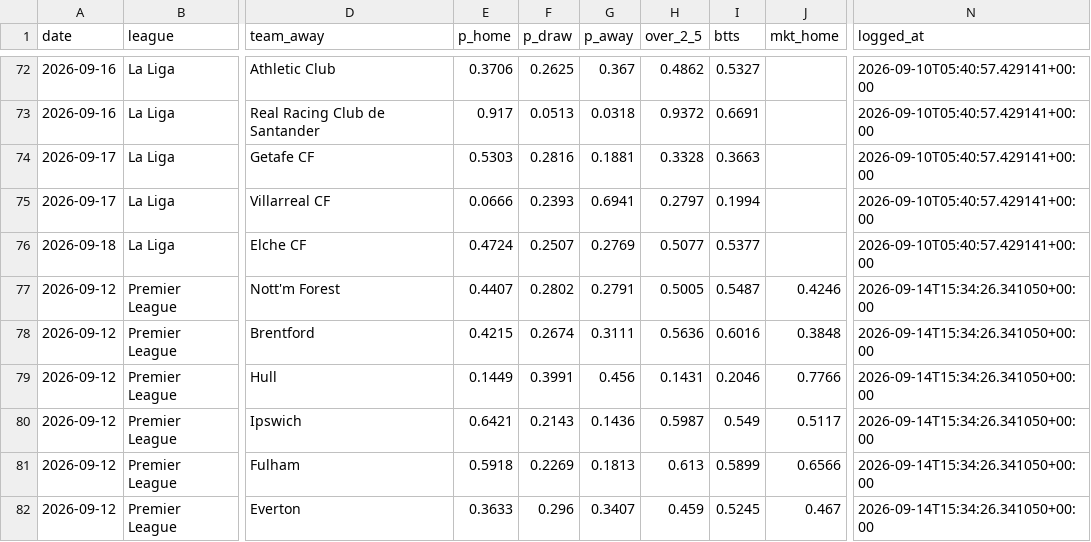
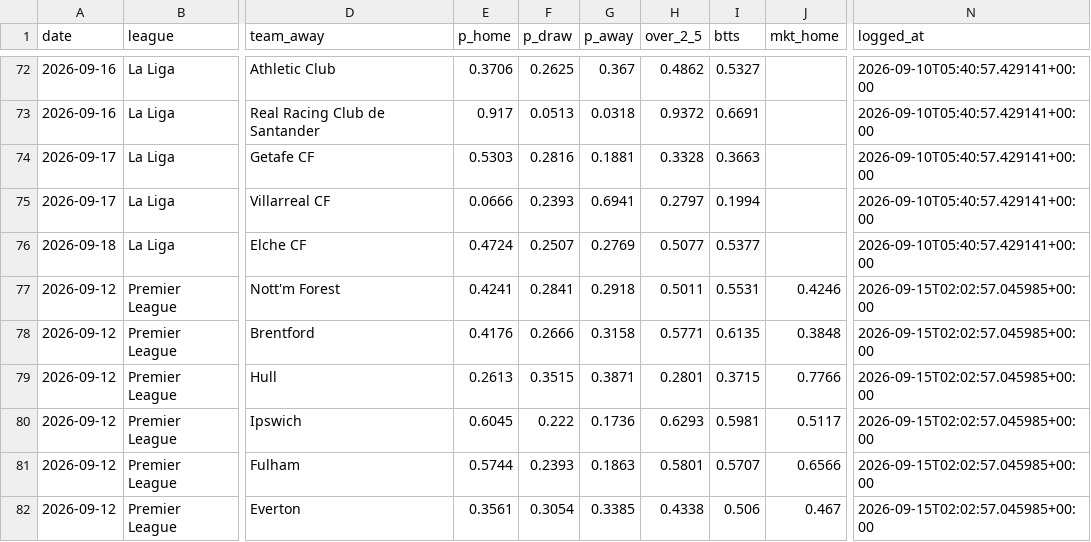
Before and after one commit to nineshoot/arsims-soccer-analysis, a CSV file: predictions_log.csv, drawn as a sheet; only a part is shown, gaps mark what is left out; the diff covers the shown part only; the diff names each change by its address in the sheet, - before the commit and + after, or states it on an @@ line.

Commit message:
auto: predictions 2026-09-15

```diff
--- a/predictions_log.csv
+++ b/predictions_log.csv
-E77 (p_home): 0.4407
+E77 (p_home): 0.4241
-F77 (p_draw): 0.2802
+F77 (p_draw): 0.2841
-G77 (p_away): 0.2791
+G77 (p_away): 0.2918
-H77 (over_2_5): 0.5005
+H77 (over_2_5): 0.5011
-I77 (btts): 0.5487
+I77 (btts): 0.5531
-N77:N82 (logged_at): 2026-09-14T15:34:26.341050+00:00
+N77:N82 (logged_at): 2026-09-15T02:02:57.045985+00:00
-E78 (p_home): 0.4215
+E78 (p_home): 0.4176
-F78 (p_draw): 0.2674
+F78 (p_draw): 0.2666
-G78 (p_away): 0.3111
+G78 (p_away): 0.3158
-H78 (over_2_5): 0.5636
+H78 (over_2_5): 0.5771
-I78 (btts): 0.6016
+I78 (btts): 0.6135
-E79 (p_home): 0.1449
+E79 (p_home): 0.2613
-F79 (p_draw): 0.3991
+F79 (p_draw): 0.3515
-G79 (p_away): 0.456
+G79 (p_away): 0.3871
-H79 (over_2_5): 0.1431
+H79 (over_2_5): 0.2801
-I79 (btts): 0.2046
+I79 (btts): 0.3715
-E80 (p_home): 0.6421
+E80 (p_home): 0.6045
-F80 (p_draw): 0.2143
+F80 (p_draw): 0.222
-G80 (p_away): 0.1436
+G80 (p_away): 0.1736
-H80 (over_2_5): 0.5987
+H80 (over_2_5): 0.6293
-I80 (btts): 0.549
+I80 (btts): 0.5981
-E81 (p_home): 0.5918
+E81 (p_home): 0.5744
-F81 (p_draw): 0.2269
+F81 (p_draw): 0.2393
-G81 (p_away): 0.1813
+G81 (p_away): 0.1863
-H81 (over_2_5): 0.613
+H81 (over_2_5): 0.5801
-I81 (btts): 0.5899
+I81 (btts): 0.5707
-E82 (p_home): 0.3633
+E82 (p_home): 0.3561
-F82 (p_draw): 0.296
+F82 (p_draw): 0.3054
-G82 (p_away): 0.3407
+G82 (p_away): 0.3385
-H82 (over_2_5): 0.459
+H82 (over_2_5): 0.4338
-I82 (btts): 0.5245
+I82 (btts): 0.506
```
Also changed, not shown: 83 edited cells elsewhere in this file, 22 other files.
